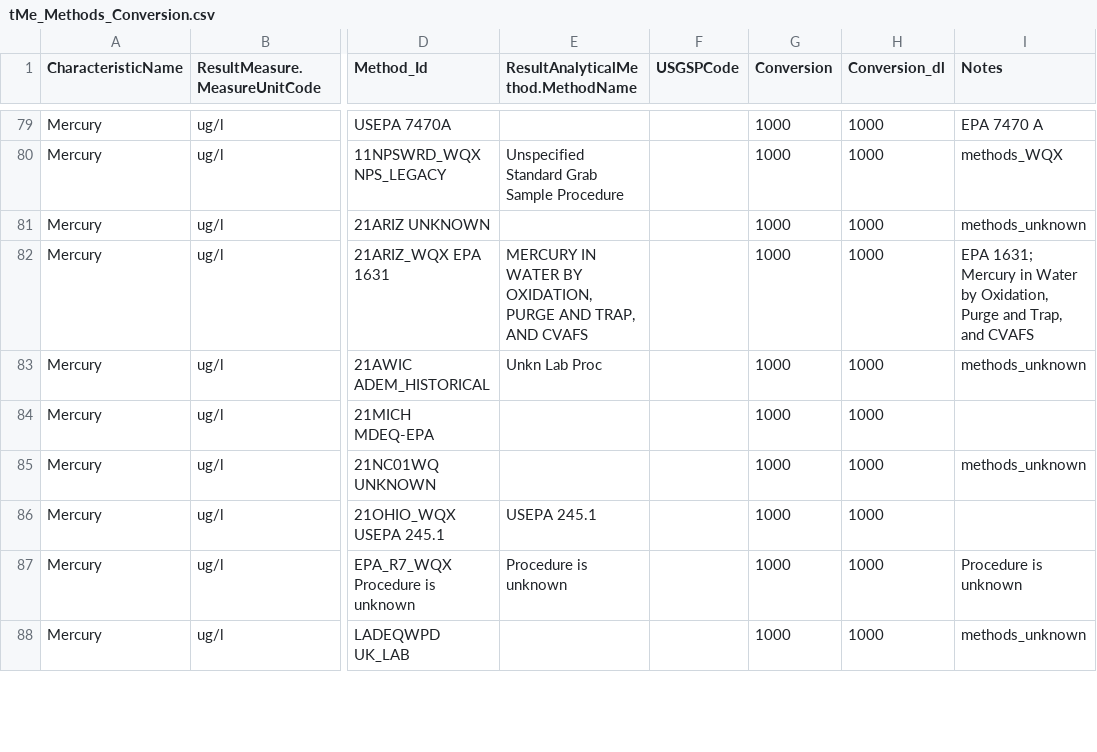
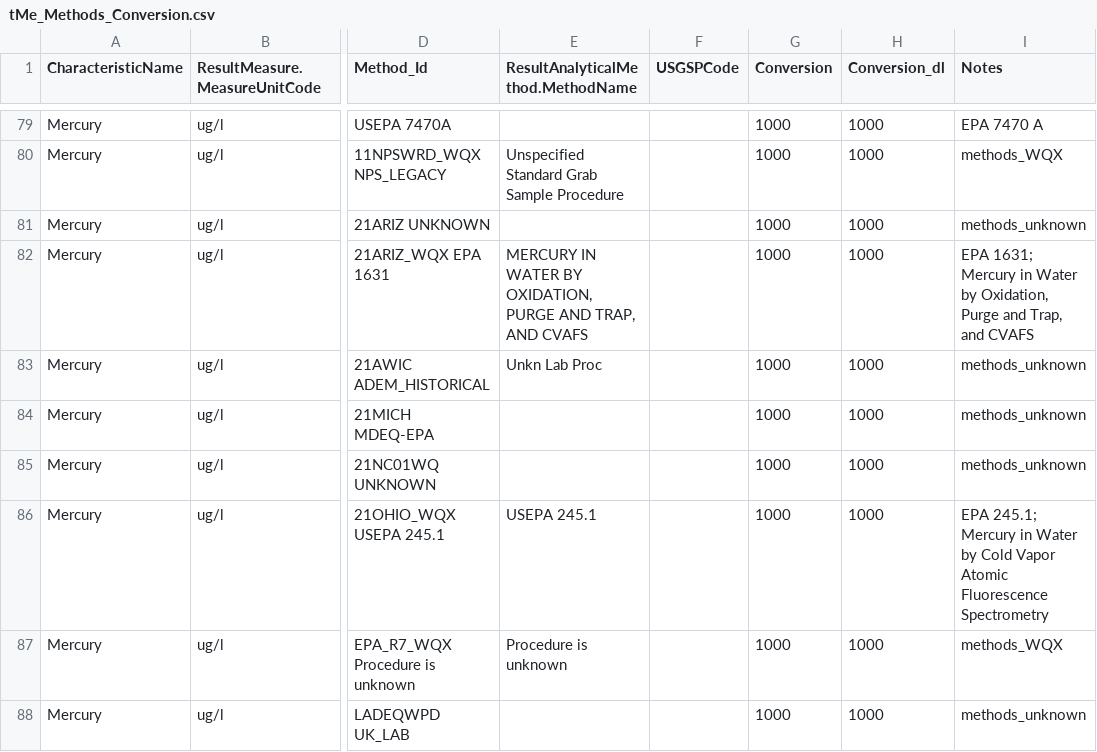
Before and after one commit to cont-limno/lagos_database, a CSV file: conversion_files/tMe_Methods_Conversion.csv, drawn as a sheet; only a part is shown, gaps mark what is left out; the diff covers the shown part only; the diff names each change by its address in the sheet, - before the commit and + after, or states it on an @@ line.

Commit message:
Update tMe_Methods_Conversion.csv
Tidy up

```diff
--- a/conversion_files/tMe_Methods_Conversion.csv
+++ b/conversion_files/tMe_Methods_Conversion.csv
-I84 (Notes): (empty)
+I84 (Notes): methods_unknown
-I86 (Notes): (empty)
+I86 (Notes): EPA 245.1; Mercury in Water by Cold Vapor Atomic Fluorescence Spectrometry
-I87 (Notes): Procedure is unknown
+I87 (Notes): methods_WQX
```
Also changed, not shown: 8 edited cells elsewhere in this file.
